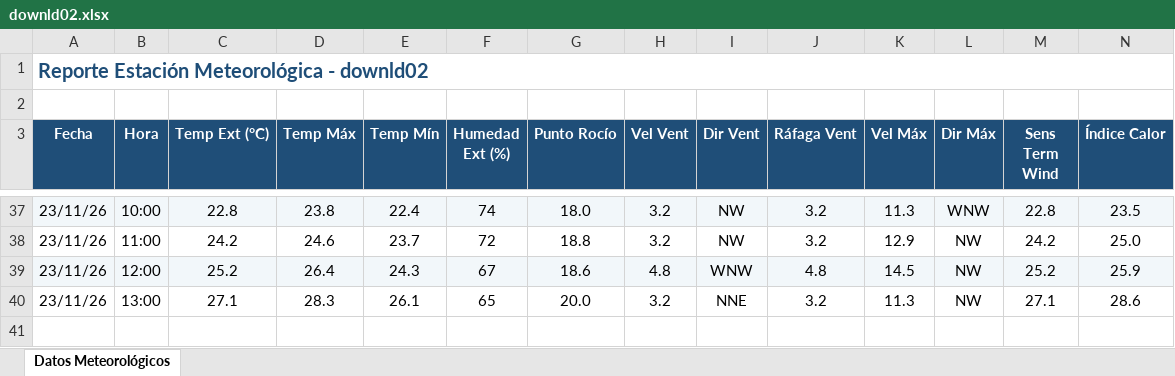
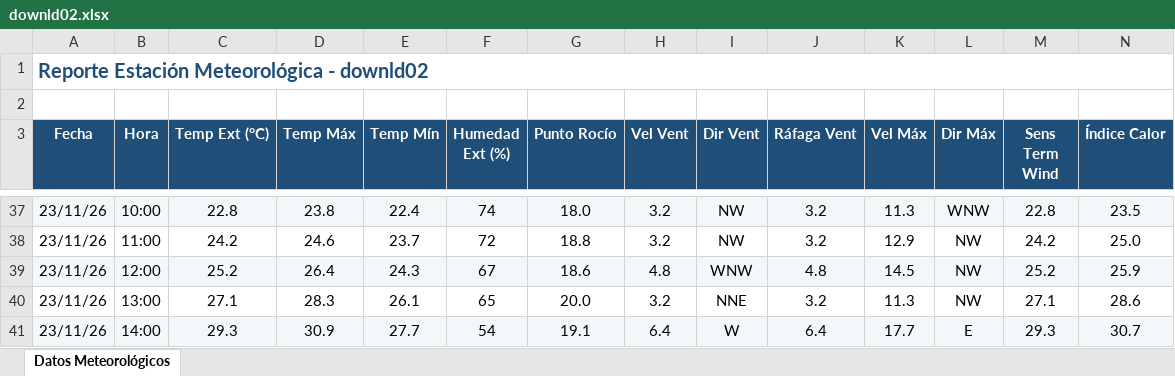
Before and after one commit to intasalta/ema_cerrillos, an Excel workbook: downld02.xlsx, sheet Datos Meteorológicos, drawn as a sheet; only a part is shown, gaps mark what is left out; values as stored, in another font and other column widths than the file's, no borders; rows hold the shown columns only; the diff names each change by its address in the sheet, - before the commit and + after, or states it on an @@ line.

```diff
--- a/downld02.xlsx (sheet Datos Meteorológicos)
+++ b/downld02.xlsx (sheet Datos Meteorológicos)
+row 41: 23/11/26 | 14:00 | 29.3 | 30.9 | 27.7 | 54 | 19.1 | 6.4 | W | 6.4 | 17.7 | E | 29.3 | 30.7
```
Also changed, not shown: downld08.xlsx, 2 other files.
